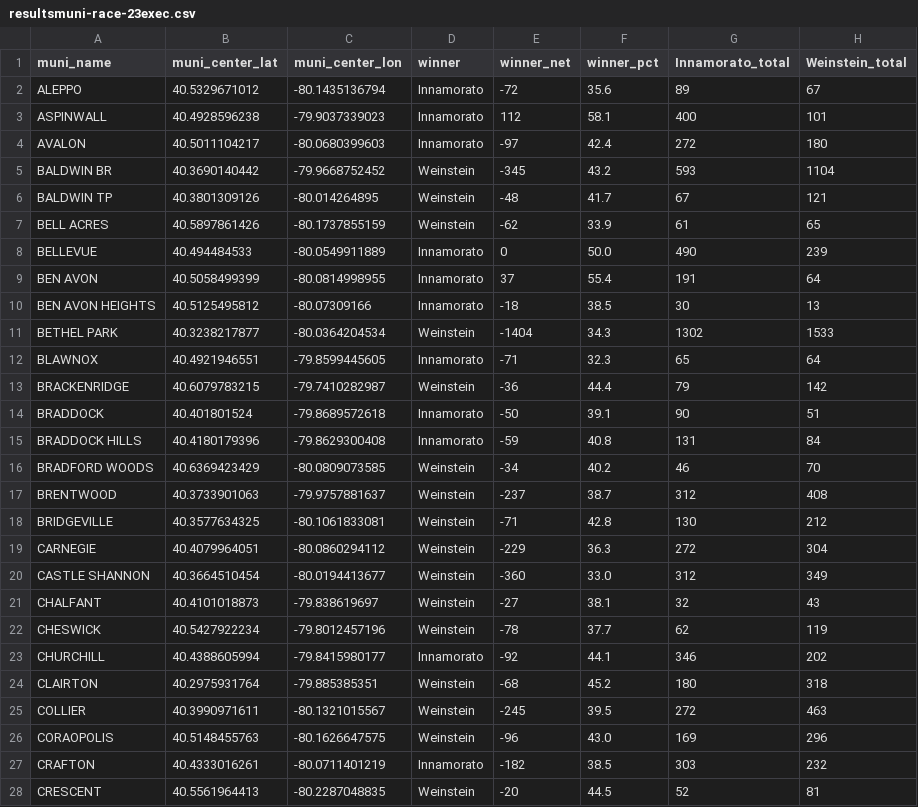
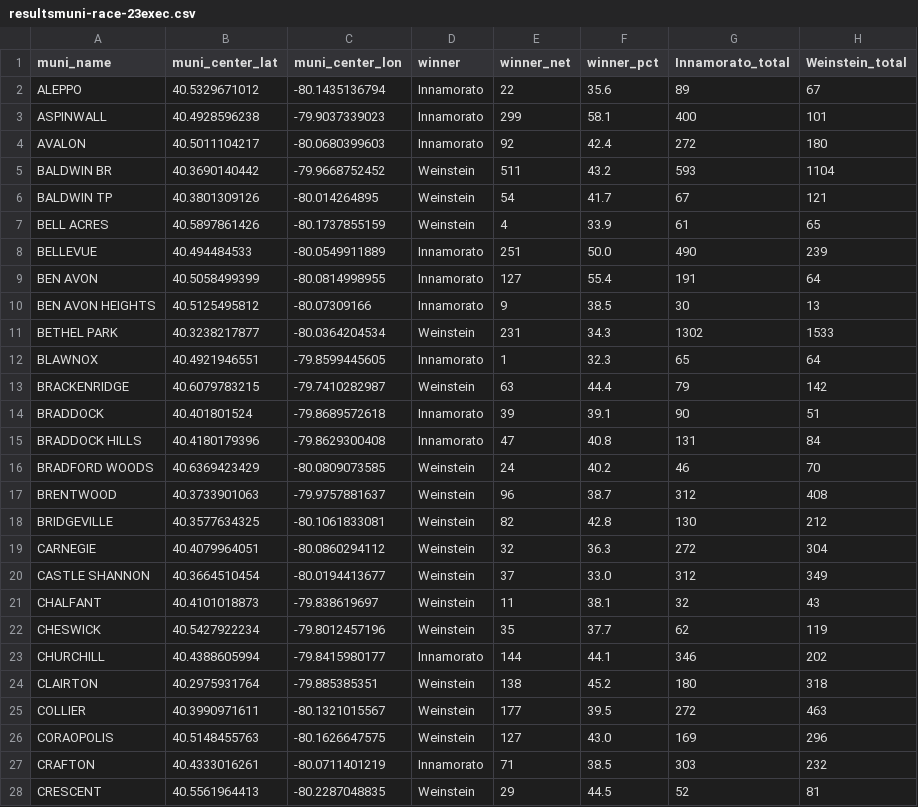
Before and after one commit to maclover7/elections2022, a CSV file: allegheny-adder/output/resultsmuni-race-23exec.csv, drawn as a sheet; only a part is shown; the diff covers the shown part only; the diff names each change by its address in the sheet, - before the commit and + after, or states it on an @@ line.

```diff
--- a/allegheny-adder/output/resultsmuni-race-23exec.csv
+++ b/allegheny-adder/output/resultsmuni-race-23exec.csv
-E2 (winner_net): -72
+E2 (winner_net): 22
-E3 (winner_net): 112
+E3 (winner_net): 299
-E4 (winner_net): -97
+E4 (winner_net): 92
-E5 (winner_net): -345
+E5 (winner_net): 511
-E6 (winner_net): -48
+E6 (winner_net): 54
-E7 (winner_net): -62
+E7 (winner_net): 4
-E8 (winner_net): 0
+E8 (winner_net): 251
-E9 (winner_net): 37
+E9 (winner_net): 127
-E10 (winner_net): -18
+E10 (winner_net): 9
-E11 (winner_net): -1404
+E11 (winner_net): 231
-E12 (winner_net): -71
+E12 (winner_net): 1
-E13 (winner_net): -36
+E13 (winner_net): 63
-E14 (winner_net): -50
+E14 (winner_net): 39
-E15 (winner_net): -59
+E15 (winner_net): 47
-E16 (winner_net): -34
+E16 (winner_net): 24
-E17 (winner_net): -237
+E17 (winner_net): 96
-E18 (winner_net): -71
+E18 (winner_net): 82
-E19 (winner_net): -229
+E19 (winner_net): 32
-E20 (winner_net): -360
+E20 (winner_net): 37
-E21 (winner_net): -27
+E21 (winner_net): 11
-E22 (winner_net): -78
+E22 (winner_net): 35
-E23 (winner_net): -92
+E23 (winner_net): 144
-E24 (winner_net): -68
+E24 (winner_net): 138
-E25 (winner_net): -245
+E25 (winner_net): 177
-E26 (winner_net): -96
+E26 (winner_net): 127
-E27 (winner_net): -182
+E27 (winner_net): 71
-E28 (winner_net): -20
+E28 (winner_net): 29
```
Also changed, not shown: 134 edited cells elsewhere in this file, allegheny-adder/output/results-race-23da.csv, allegheny-adder/output/results-race-23exec.csv, 4 other files.
